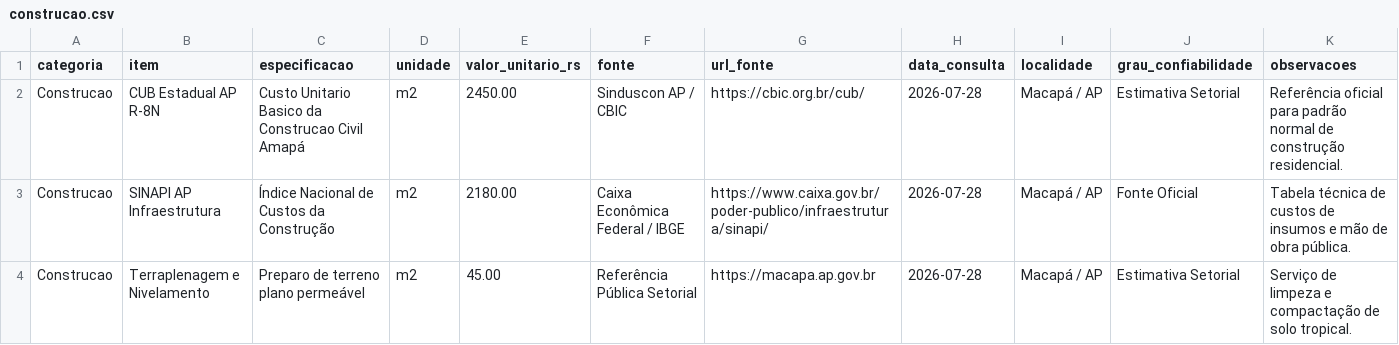
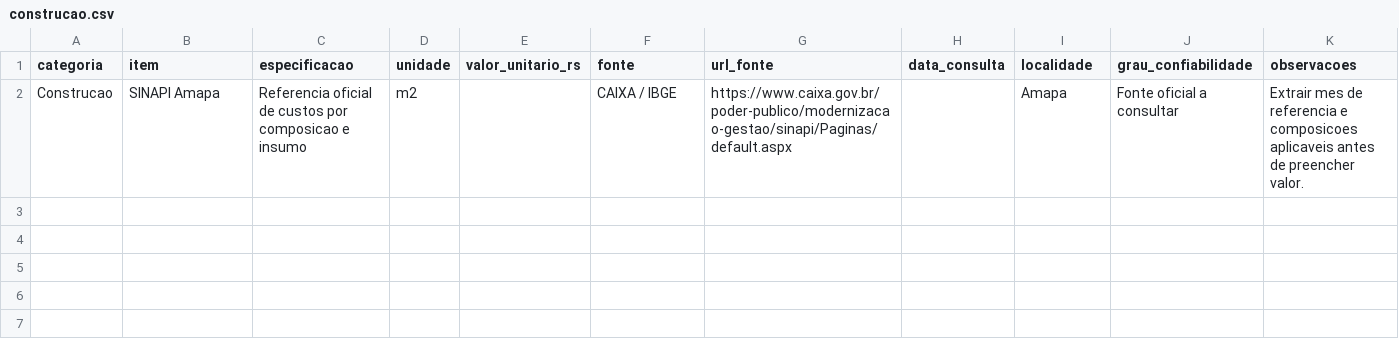
Before and after one commit to ediestudioficial-bot/INSTITUTO-VIDA-PLENA, a CSV file: data/cotacoes/construcao.csv, drawn as a sheet.

Commit message:
Corrige integridade da Fase 8
Remove dados sem evidência, fortalece a validação das bases e corrige os painéis internos de terrenos e marca.

```diff
--- a/data/cotacoes/construcao.csv
+++ b/data/cotacoes/construcao.csv
@@ -1,4 +1,2 @@
 categoria,item,especificacao,unidade,valor_unitario_rs,fonte,url_fonte,data_consulta,localidade,grau_confiabilidade,observacoes
-Construcao,CUB Estadual AP R-8N,Custo Unitario Basico da Construcao Civil Amapá,m2,2450.00,Sinduscon AP / CBIC,https://cbic.org.br/cub/,2026-07-28,Macapá / AP,Estimativa Setorial,Referência oficial para padrão normal de construção residencial.
-Construcao,SINAPI AP Infraestrutura,Índice Nacional de Custos da Construção,m2,2180.00,Caixa Econômica Federal / IBGE,https://www.caixa.gov.br/poder-publico/infraestrutura/sinapi/,2026-07-28,Macapá / AP,Fonte Oficial,Tabela técnica de custos de insumos e mão de obra pública.
-Construcao,Terraplenagem e Nivelamento,Preparo de terreno plano permeável,m2,45.00,Referência Pública Setorial,https://macapa.ap.gov.br,2026-07-28,Macapá / AP,Estimativa Setorial,Serviço de limpeza e compactação de solo tropical.
+Construcao,SINAPI Amapa,Referencia oficial de custos por composicao e insumo,m2,,CAIXA / IBGE,https://www.caixa.gov.br/poder-publico/modernizacao-gestao/sinapi/Paginas/default.aspx,,Amapa,Fonte oficial a consultar,Extrair mes de referencia e composicoes aplicaveis antes de preencher valor.
```
Also changed, not shown: data/cotacoes/custos_mensais.csv, data/cotacoes/energia_agua.csv, 11 other files.
